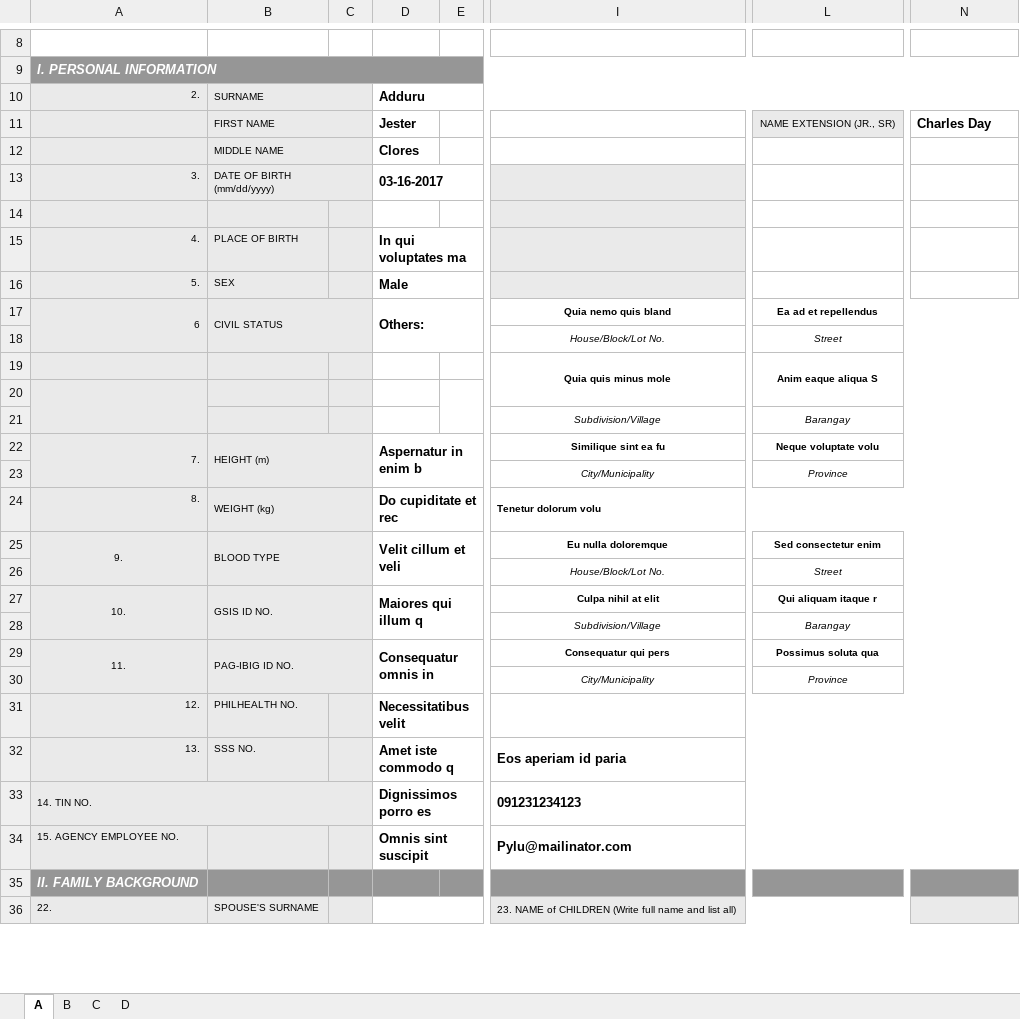
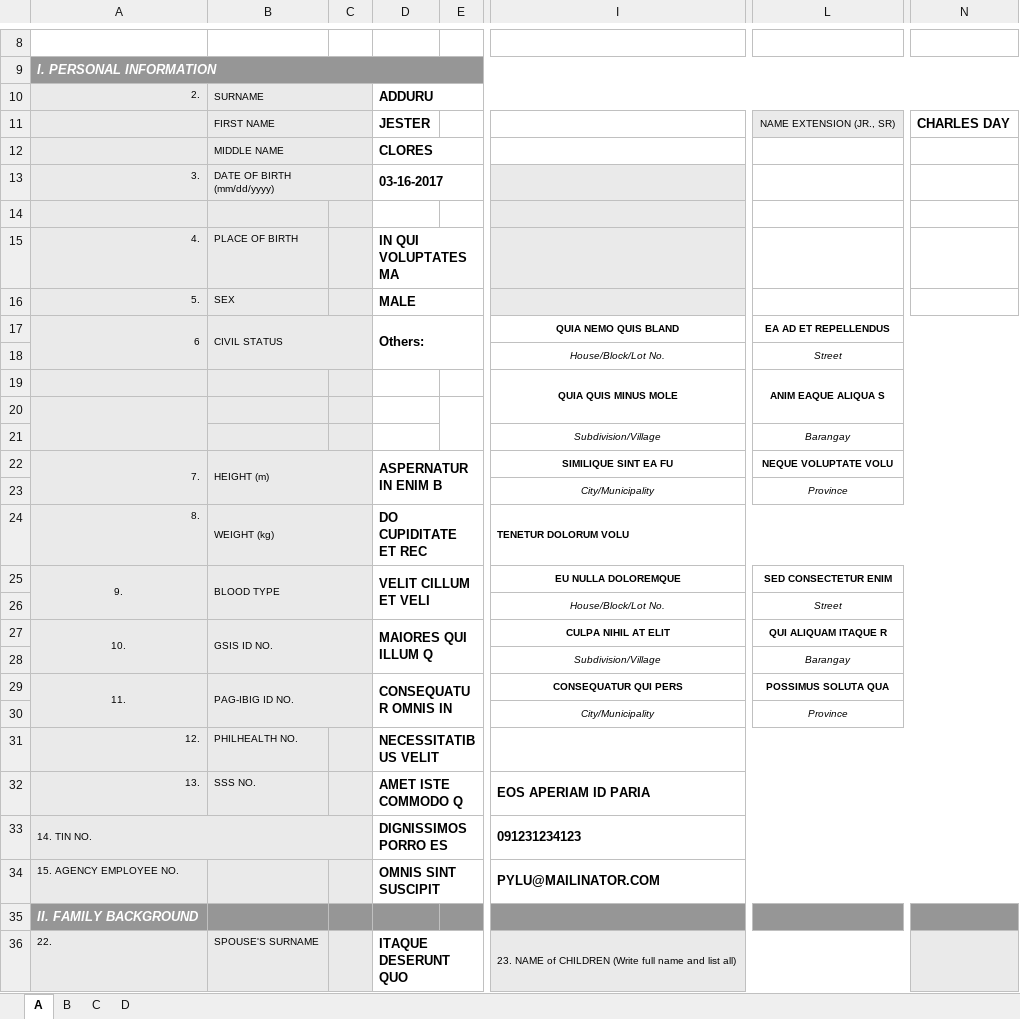
Before and after one commit to jesteradduru/hris, an Excel workbook: storage/PDS.xlsx, sheet A, drawn as a sheet; only a part is shown, gaps mark what is left out; values as stored, in another font and other column widths than the file's, no borders; charts and pictures not drawn; removed rows and columns are numbered as before the commit, all else as after; rows hold the shown columns only; the diff covers the shown part only; the diff names each change by its address in the sheet, - before the commit and + after, or states it on an @@ line.

```diff
--- a/storage/PDS.xlsx (sheet A)
+++ b/storage/PDS.xlsx (sheet A)
-D10: Adduru
+D10: ADDURU
-D11: Jester
+D11: JESTER
-N11: Charles Day
+N11: CHARLES DAY
-D12: Clores
+D12: CLORES
-D15: In qui voluptates ma
+D15: IN QUI VOLUPTATES MA
-D16: Male
+D16: MALE
-I17: Quia nemo quis bland
+I17: QUIA NEMO QUIS BLAND
-L17: Ea ad et repellendus
+L17: EA AD ET REPELLENDUS
-row 19:  |  |  |  |  | Quia quis minus mole | Anim eaque aliqua S
+row 19:  |  |  |  |  | QUIA QUIS MINUS MOLE | ANIM EAQUE ALIQUA S
-D22: Aspernatur in enim b
+D22: ASPERNATUR IN ENIM B
-I22: Similique sint ea fu
+I22: SIMILIQUE SINT EA FU
-L22: Neque voluptate volu
+L22: NEQUE VOLUPTATE VOLU
-D24: Do cupiditate et rec
+D24: DO CUPIDITATE ET REC
-I24: Tenetur dolorum volu
+I24: TENETUR DOLORUM VOLU
-D25: Velit cillum et veli
+D25: VELIT CILLUM ET VELI
-I25: Eu nulla doloremque
+I25: EU NULLA DOLOREMQUE
-L25: Sed consectetur enim
+L25: SED CONSECTETUR ENIM
-D27: Maiores qui illum q
+D27: MAIORES QUI ILLUM Q
-I27: Culpa nihil at elit
+I27: CULPA NIHIL AT ELIT
-L27: Qui aliquam itaque r
+L27: QUI ALIQUAM ITAQUE R
-D29: Consequatur omnis in
+D29: CONSEQUATUR OMNIS IN
-I29: Consequatur qui pers
+I29: CONSEQUATUR QUI PERS
-L29: Possimus soluta qua
+L29: POSSIMUS SOLUTA QUA
-D31: Necessitatibus velit
+D31: NECESSITATIBUS VELIT
-D32: Amet iste commodo q
+D32: AMET ISTE COMMODO Q
-I32: Eos aperiam id paria
+I32: EOS APERIAM ID PARIA
-D33: Dignissimos porro es
+D33: DIGNISSIMOS PORRO ES
-D34: Omnis sint suscipit
+D34: OMNIS SINT SUSCIPIT
-I34: Pylu@mailinator.com
+I34: PYLU@MAILINATOR.COM
-D36: (empty)
+D36: ITAQUE DESERUNT QUO
```
Also changed, not shown: 16 edited cells elsewhere in this sheet, sheet B, sheet C, sheet D, public/pds/PDS.xlsx, 2 other files.
